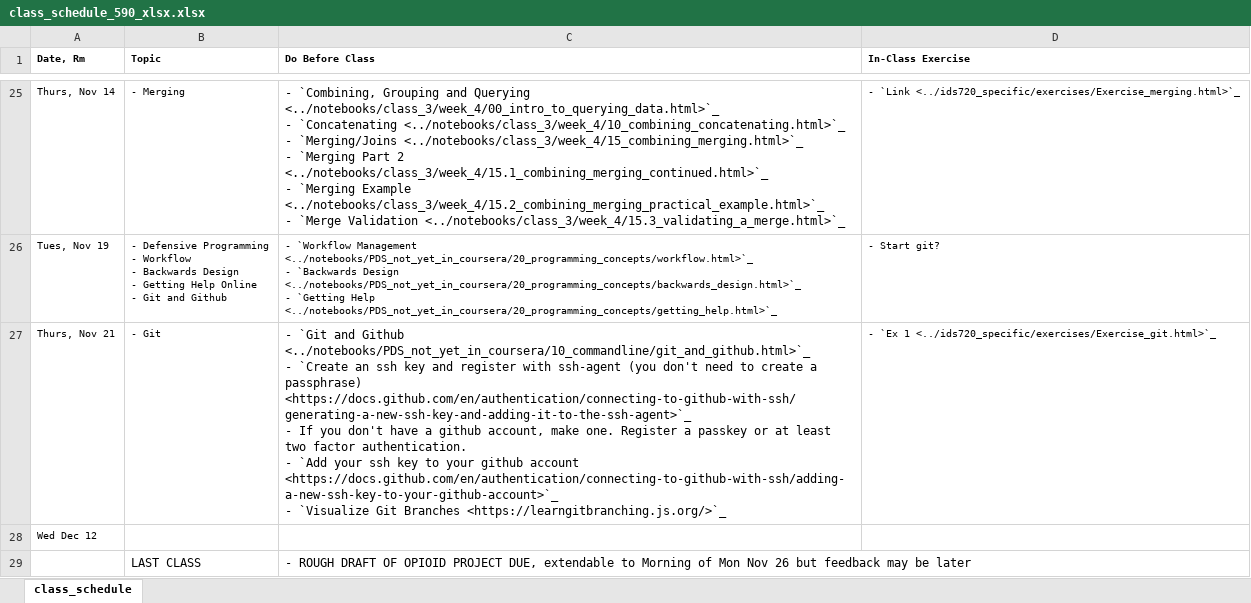
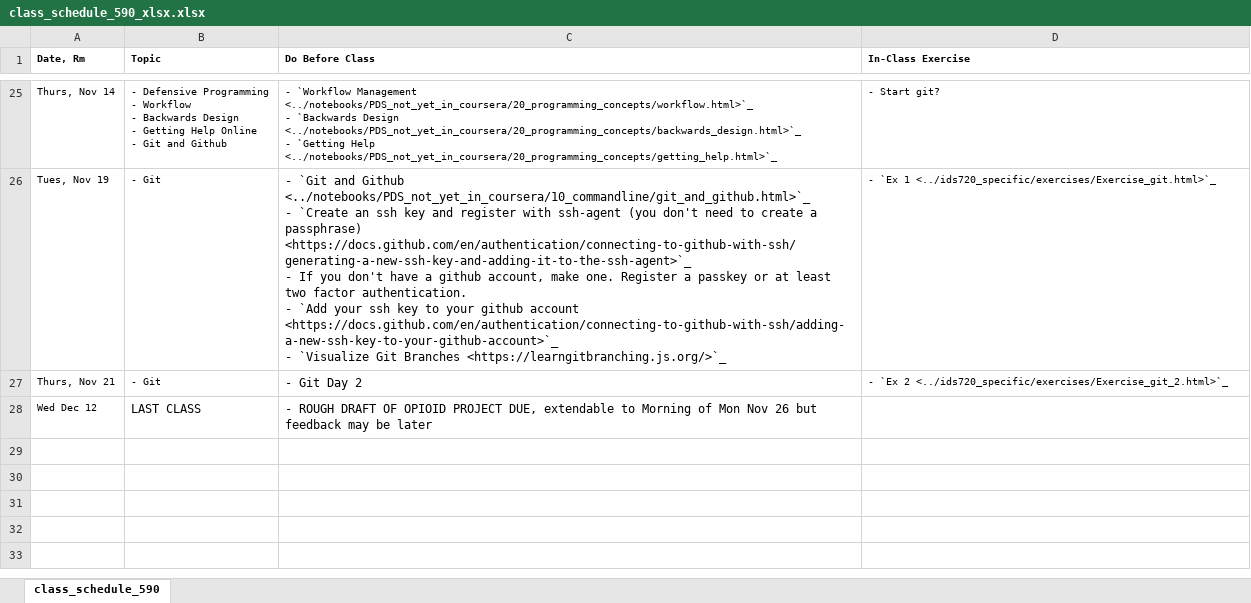
Before and after one commit to nickeubank/practicaldatascience_book, an Excel workbook: ids590_specific/class_schedule_590_xlsx.xlsx, sheet class_schedule_590, drawn as a sheet; only a part is shown, gaps mark what is left out; values as stored, in another font and other column widths than the file's, no borders; ↵ is a line break in a cell; the diff covers the shown part only; the diff names each change by its address in the sheet, - before the commit and + after, or states it on an @@ line.

```diff
--- a/ids590_specific/class_schedule_590_xlsx.xlsx (sheet class_schedule_590)
+++ b/ids590_specific/class_schedule_590_xlsx.xlsx (sheet class_schedule_590)
-sheet tab: class_schedule
+sheet tab: class_schedule_590
-B25 (Topic): - Merging
+B25 (Topic): - Defensive Programming ↵ - Workflow ↵ - Backwards Design ↵ - Getting Help Online ↵ - Git and Github
-C25 (Do Before Class): - `Combining, Grouping and Querying <../notebooks/class_3/week_4/00_intro_to_querying_data.html>`_ ↵ - `Concatenating <../notebooks/class_3/week_4/10_combining_concatenating.html>`_ ↵ - `Merging/Joins <../notebooks/class_3/week_4/15_combining_merging.html>`_ ↵ - `Merging Part 2 <../notebooks/class_3/week_4/15.1_combining_merging_continued.html>`_ ↵ - `Merging Example <../notebooks/class_3/week_4/15.2_combining_merging_practical_example.html>`_ ↵ - `Merge Validation <../notebooks/class_3/week_4/15.3_validating_a_merge.html>`_
+C25 (Do Before Class): - `Workflow Management <../notebooks/PDS_not_yet_in_coursera/20_programming_concepts/workflow.html>`_ ↵ - `Backwards Design <../notebooks/PDS_not_yet_in_coursera/20_programming_concepts/backwards_design.html>`_ ↵ - `Getting Help <../notebooks/PDS_not_yet_in_coursera/20_programming_concepts/getting_help.html>`_
@@ C25 text size: smaller @@
-D25 (In-Class Exercise): - `Link <../ids720_specific/exercises/Exercise_merging.html>`_
+D25 (In-Class Exercise): - Start git?
-B26 (Topic): - Defensive Programming ↵ - Workflow ↵ - Backwards Design ↵ - Getting Help Online ↵ - Git and Github
+B26 (Topic): - Git
-C26 (Do Before Class): - `Workflow Management <../notebooks/PDS_not_yet_in_coursera/20_programming_concepts/workflow.html>`_ ↵ - `Backwards Design <../notebooks/PDS_not_yet_in_coursera/20_programming_concepts/backwards_design.html>`_ ↵ - `Getting Help <../notebooks/PDS_not_yet_in_coursera/20_programming_concepts/getting_help.html>`_
+C26 (Do Before Class): - `Git and Github <../notebooks/PDS_not_yet_in_coursera/10_commandline/git_and_github.html>`_ ↵ - `Create an ssh key and register with ssh-agent (you don't need to create a passphrase) <https://docs.github.com/en/authentication/connecting-to-github-with-ssh/generating-a-new-ssh-key-and-adding-it-to-the-ssh-agent>`_ ↵ - If you don't have a github account, make one. Register a passkey or at least two factor authentication. ↵ - `Add your ssh key to your github account <https://docs.github.com/en/authentication/connecting-to-github-with-ssh/adding-a-new-ssh-key-to-your-github-account>`_ ↵ - `Visualize Git Branches <https://learngitbranching.js.org/>`_
@@ C26 text size: larger @@
-D26 (In-Class Exercise): - Start git?
+D26 (In-Class Exercise): - `Ex 1 <../ids720_specific/exercises/Exercise_git.html>`_
-C27 (Do Before Class): - `Git and Github <../notebooks/PDS_not_yet_in_coursera/10_commandline/git_and_github.html>`_ ↵ - `Create an ssh key and register with ssh-agent (you don't need to create a passphrase) <https://docs.github.com/en/authentication/connecting-to-github-with-ssh/generating-a-new-ssh-key-and-adding-it-to-the-ssh-agent>`_ ↵ - If you don't have a github account, make one. Register a passkey or at least two factor authentication. ↵ - `Add your ssh key to your github account <https://docs.github.com/en/authentication/connecting-to-github-with-ssh/adding-a-new-ssh-key-to-your-github-account>`_ ↵ - `Visualize Git Branches <https://learngitbranching.js.org/>`_
+C27 (Do Before Class): - Git Day 2
-D27 (In-Class Exercise): - `Ex 1 <../ids720_specific/exercises/Exercise_git.html>`_
+D27 (In-Class Exercise): - `Ex 2 <../ids720_specific/exercises/Exercise_git_2.html>`_
-B28 (Topic): (empty)
+B28 (Topic): LAST CLASS
-C28 (Do Before Class): (empty)
+C28 (Do Before Class): - ROUGH DRAFT OF OPIOID PROJECT DUE, extendable to Morning of Mon Nov 26 but feedback may be later
-row 29:  | LAST CLASS | - ROUGH DRAFT OF OPIOID PROJECT DUE, extendable to Morning of Mon Nov 26 but feedback may be later
```
Also changed, not shown: 29 edited cells and cell formats elsewhere in this sheet, 39 other files.
